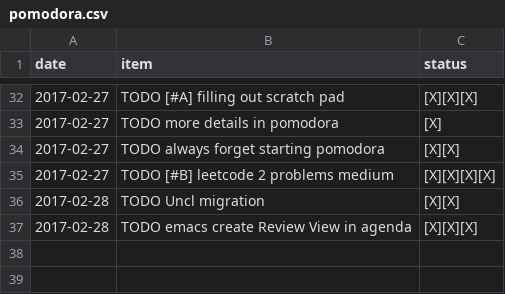
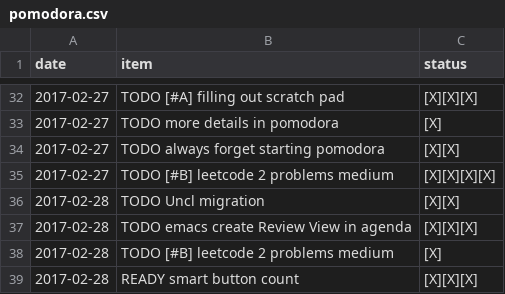
Before and after one commit to ggppwx/note, a CSV file: csv/pomodora.csv, drawn as a sheet; only a part is shown, gaps mark what is left out.

```diff
--- a/csv/pomodora.csv
+++ b/csv/pomodora.csv
@@ -37 +37,3 @@ date,item,status
 2017-02-28,TODO emacs create Review View in agenda,[X][X][X]
+2017-02-28,TODO [#B] leetcode 2 problems medium,[X]
+2017-02-28,READY smart button count,[X][X][X]
```
Also changed, not shown: csv/agenda.csv.
